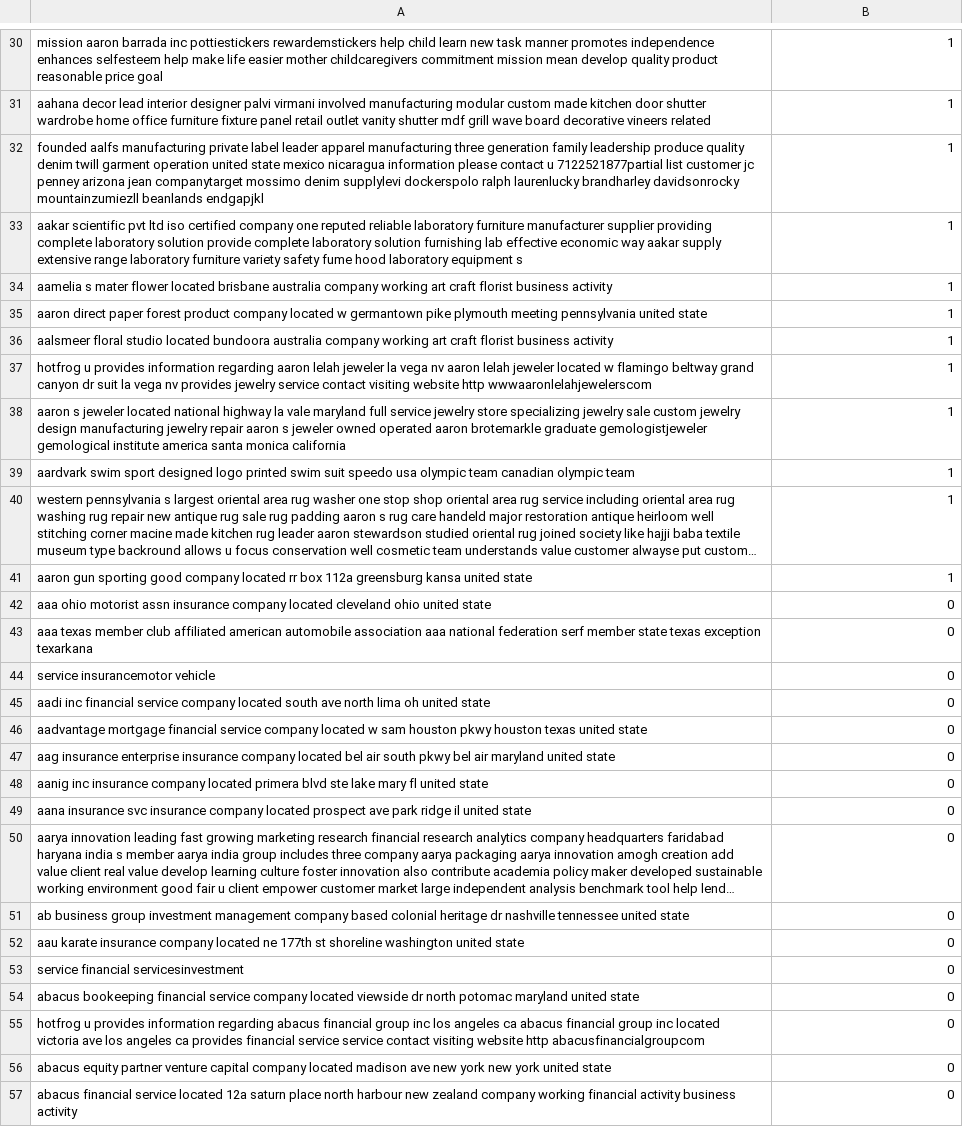
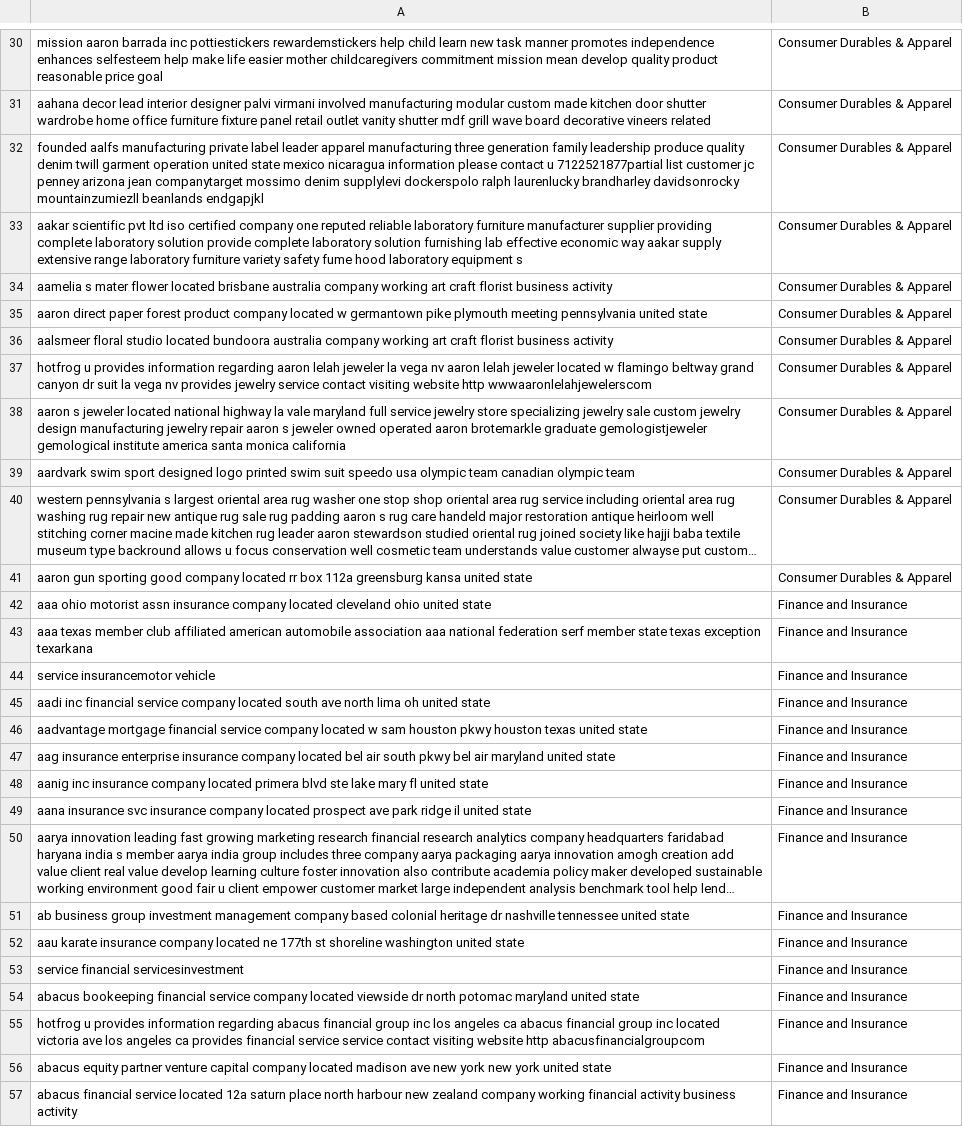
Before and after one commit to Wanke15/bert, a TSV file: data/dev.tsv, drawn as a sheet; only a part is shown, gaps mark what is left out; long unchanged cells end in …; the diff covers the shown part only; the diff names each change by its address in the sheet, - before the commit and + after, or states it on an @@ line.

```diff
--- a/data/dev.tsv
+++ b/data/dev.tsv
-B30:B41: 1
+B30:B41: Consumer Durables & Apparel
-B42:B57: 0
+B42:B57: Finance and Insurance
```
Also changed, not shown: 172 edited cells elsewhere in this file, 2 other files.
